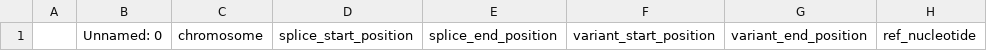
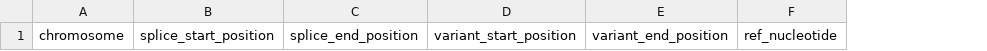
Before and after one commit to duttaprat/DeepVRegulome_streamlit, a TSV file: data/Brain/Splice_Sites/sanger_raw_pindel_combined_Splice_Sites_ClinVar_Information.tsv, drawn as a sheet; only a part is shown; the diff names each change by its address in the sheet, - before the commit and + after, or states it on an @@ line.

```diff
--- a/data/Brain/Splice_Sites/sanger_raw_pindel_combined_Splice_Sites_ClinVar_Information.tsv
+++ b/data/Brain/Splice_Sites/sanger_raw_pindel_combined_Splice_Sites_ClinVar_Information.tsv
-column A, empty
-column B, row 1: Unnamed: 0
```
Also changed, not shown: data/Brain/Splice_Sites/CaVEMan_combined_Splice_Sites_Variants_frequency_with_gene_information.tsv, data/Brain/patient_clinical_updated.tsv, 14 other files.
